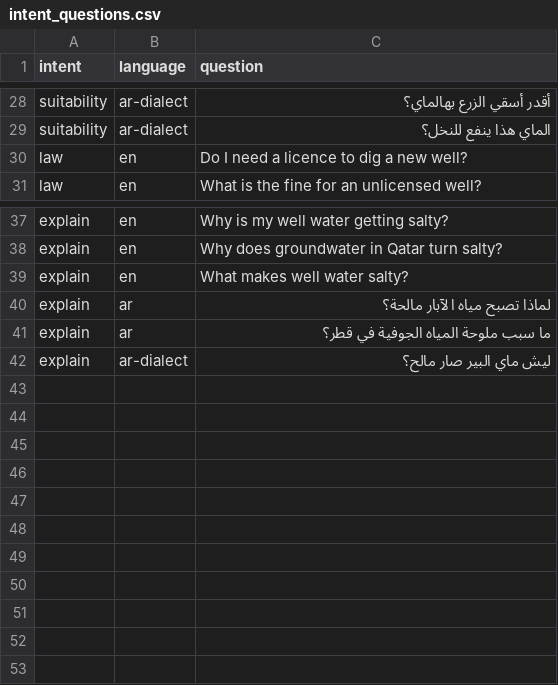
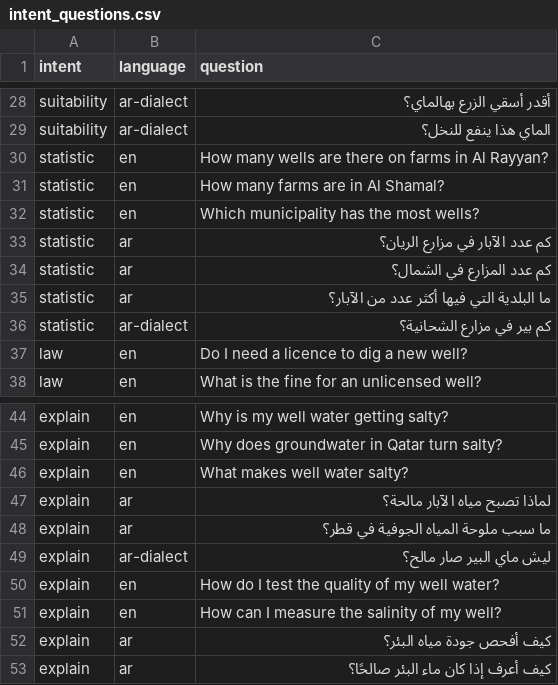
Before and after one commit to Roaa0Ibrahim/AquaMaa, a CSV file: fastpath/data/intent_questions.csv, drawn as a sheet; only a part is shown, gaps mark what is left out.

```diff
--- a/fastpath/data/intent_questions.csv
+++ b/fastpath/data/intent_questions.csv
@@ -29,2 +29,9 @@ suitability,ar-dialect,أقدر أسقي الزرع بهالماي؟
 suitability,ar-dialect,الماي هذا ينفع للنخل؟
+statistic,en,How many wells are there on farms in Al Rayyan?
+statistic,en,How many farms are in Al Shamal?
+statistic,en,Which municipality has the most wells?
+statistic,ar,كم عدد الآبار في مزارع الريان؟
+statistic,ar,كم عدد المزارع في الشمال؟
+statistic,ar,ما البلدية التي فيها أكثر عدد من الآبار؟
+statistic,ar-dialect,كم بير في مزارع الشحانية؟
 law,en,Do I need a licence to dig a new well?
@@ -42 +49,5 @@ explain,ar,ما سبب ملوحة المياه الجوفية في قطر؟
 explain,ar-dialect,ليش ماي البير صار مالح؟
+explain,en,How do I test the quality of my well water?
+explain,en,How can I measure the salinity of my well?
+explain,ar,كيف أفحص جودة مياه البئر؟
+explain,ar,كيف أعرف إذا كان ماء البئر صالحًا؟
```
Also changed, not shown: fastpath/data/knowledge_cards.csv, 13 other files.
